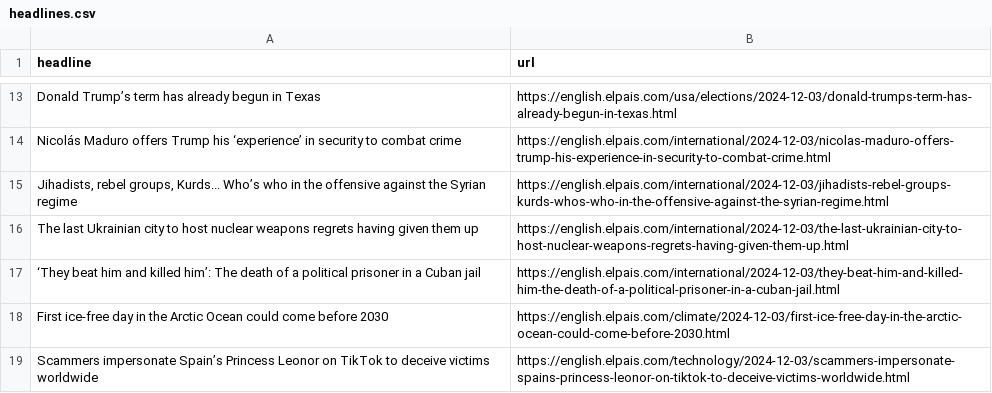
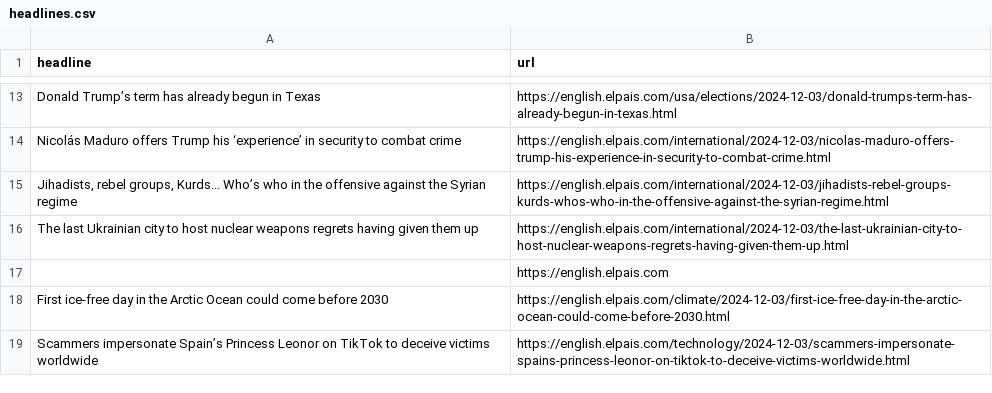
Before and after one commit to carlython26/elpais, a CSV file: headlines.csv, drawn as a sheet; only a part is shown, gaps mark what is left out; removed rows and columns are numbered as before the commit, all else as after; the diff names each change by its address in the sheet, - before the commit and + after, or states it on an @@ line.

```diff
--- a/headlines.csv
+++ b/headlines.csv
-row 17: ‘They beat him and killed him’: The death of a political prisoner in a Cuban jail | https://english.elpais.com/international/2024-12-03/they-beat-him-and-killed-him-the-death-of-a-political-prisoner-in-a-cuban-jail.html
+row 17:  | https://english.elpais.com
```
